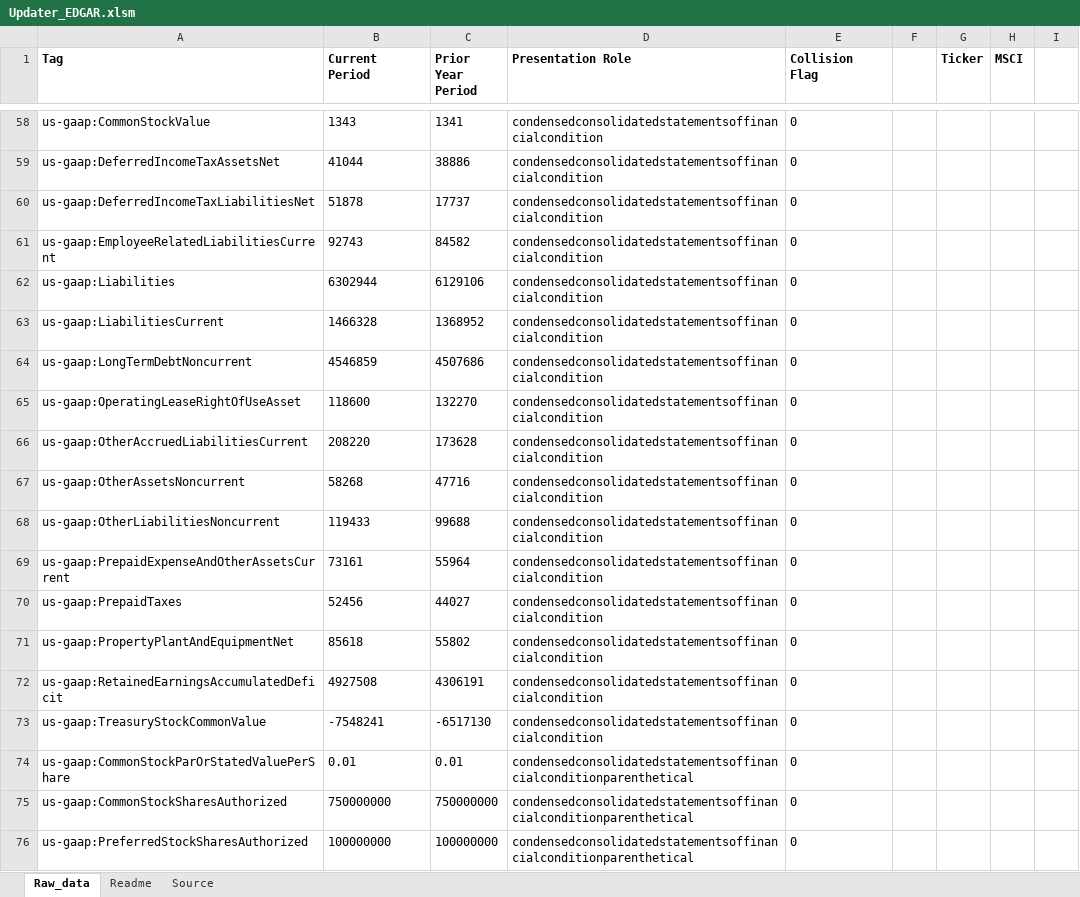
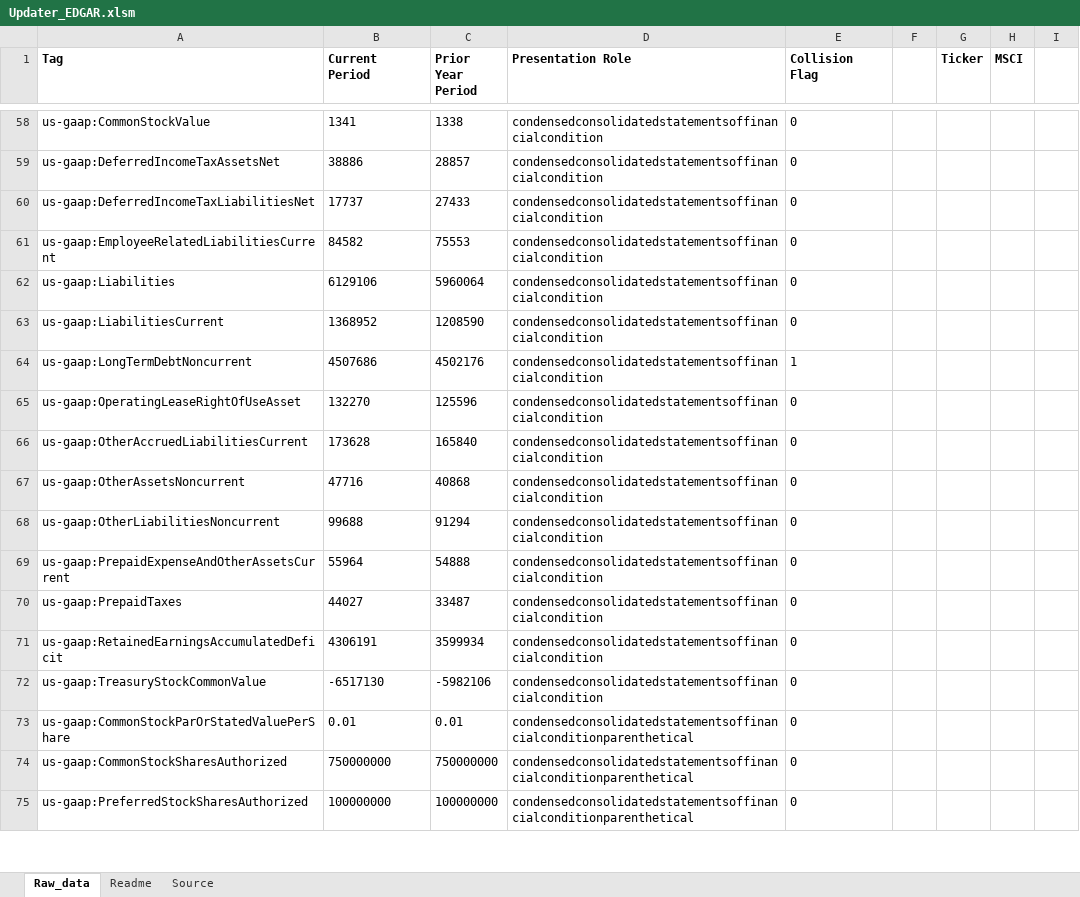
Before and after one commit to henrysouchien/edgar-updater, an Excel workbook: Updater_EDGAR.xlsm, sheet Raw_data, drawn as a sheet; only a part is shown, gaps mark what is left out; values as stored, in another font and other column widths than the file's, no borders; charts and pictures not drawn; removed rows and columns are numbered as before the commit, all else as after; the diff covers the shown part only; the diff names each change by its address in the sheet, - before the commit and + after, or states it on an @@ line.

```diff
--- a/Updater_EDGAR.xlsm (sheet Raw_data)
+++ b/Updater_EDGAR.xlsm (sheet Raw_data)
-B58 (Current Period): 1343
+B58 (Current Period): 1341
-C58 (Prior Year Period): 1341
+C58 (Prior Year Period): 1338
-B59 (Current Period): 41044
+B59 (Current Period): 38886
-C59 (Prior Year Period): 38886
+C59 (Prior Year Period): 28857
-B60 (Current Period): 51878
+B60 (Current Period): 17737
-C60 (Prior Year Period): 17737
+C60 (Prior Year Period): 27433
-B61 (Current Period): 92743
+B61 (Current Period): 84582
-C61 (Prior Year Period): 84582
+C61 (Prior Year Period): 75553
-B62 (Current Period): 6302944
+B62 (Current Period): 6129106
-C62 (Prior Year Period): 6129106
+C62 (Prior Year Period): 5960064
-B63 (Current Period): 1466328
+B63 (Current Period): 1368952
-C63 (Prior Year Period): 1368952
+C63 (Prior Year Period): 1208590
-row 64: us-gaap:LongTermDebtNoncurrent | 4546859 | 4507686 | condensedconsolidatedstatementsoffinancialcondition | 0
+row 64: us-gaap:LongTermDebtNoncurrent | 4507686 | 4502176 | condensedconsolidatedstatementsoffinancialcondition | 1
-B65 (Current Period): 118600
+B65 (Current Period): 132270
-C65 (Prior Year Period): 132270
+C65 (Prior Year Period): 125596
-B66 (Current Period): 208220
+B66 (Current Period): 173628
-C66 (Prior Year Period): 173628
+C66 (Prior Year Period): 165840
-B67 (Current Period): 58268
+B67 (Current Period): 47716
-C67 (Prior Year Period): 47716
+C67 (Prior Year Period): 40868
-B68 (Current Period): 119433
+B68 (Current Period): 99688
-C68 (Prior Year Period): 99688
+C68 (Prior Year Period): 91294
-B69 (Current Period): 73161
+B69 (Current Period): 55964
-C69 (Prior Year Period): 55964
+C69 (Prior Year Period): 54888
-B70 (Current Period): 52456
+B70 (Current Period): 44027
-C70 (Prior Year Period): 44027
+C70 (Prior Year Period): 33487
-row 71: us-gaap:PropertyPlantAndEquipmentNet | 85618 | 55802 | condensedconsolidatedstatementsoffinancialcondition | 0
-B71 (Current Period): 4927508
+B71 (Current Period): 4306191
-C71 (Prior Year Period): 4306191
+C71 (Prior Year Period): 3599934
-B72 (Current Period): -7548241
+B72 (Current Period): -6517130
-C72 (Prior Year Period): -6517130
+C72 (Prior Year Period): -5982106
```
Also changed, not shown: other rows of this sheet, sheet Readme, sheet Source, charts or pictures, 4 other files.
